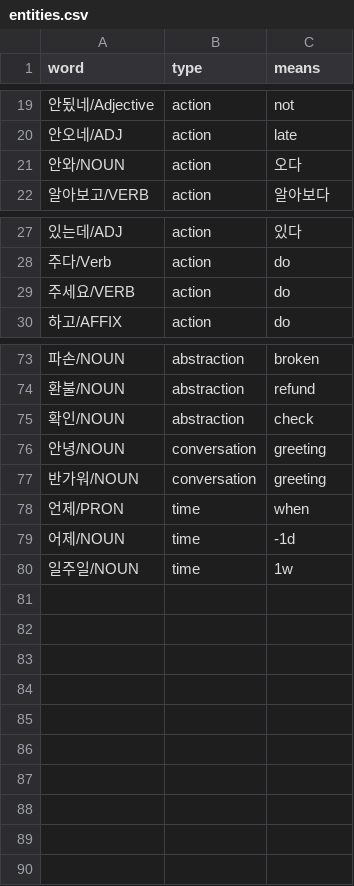
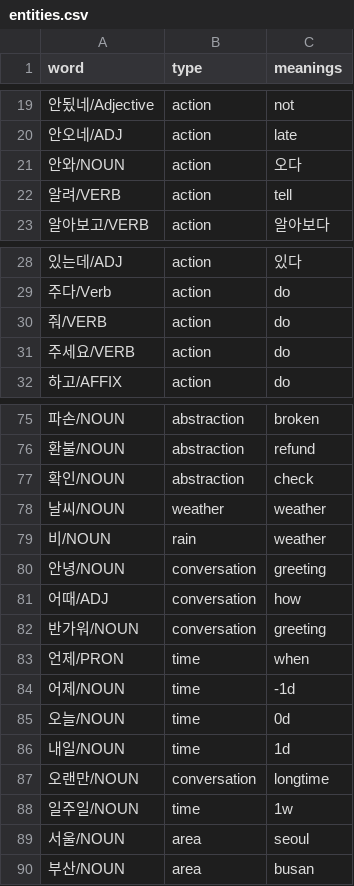
Before and after one commit to mypeacefulcode/systaxnet_chatbot, a CSV file: agent/data/entities.csv, drawn as a sheet; only a part is shown, gaps mark what is left out; the diff names each change by its address in the sheet, - before the commit and + after, or states it on an @@ line.

```diff
--- a/agent/data/entities.csv
+++ b/agent/data/entities.csv
-C1: means
+C1: meanings
+row 22: 알려/VERB | action | tell
+row 30: 줘/VERB | action | do
+row 78: 날씨/NOUN | weather | weather
+row 79: 비/NOUN | rain | weather
+row 81: 어때/ADJ | conversation | how
+row 85: 오늘/NOUN | time | 0d
+row 86: 내일/NOUN | time | 1d
+row 87: 오랜만/NOUN | conversation | longtime
+row 89: 서울/NOUN | area | seoul
+row 90: 부산/NOUN | area | busan
```
Also changed, not shown: 6 other files.
